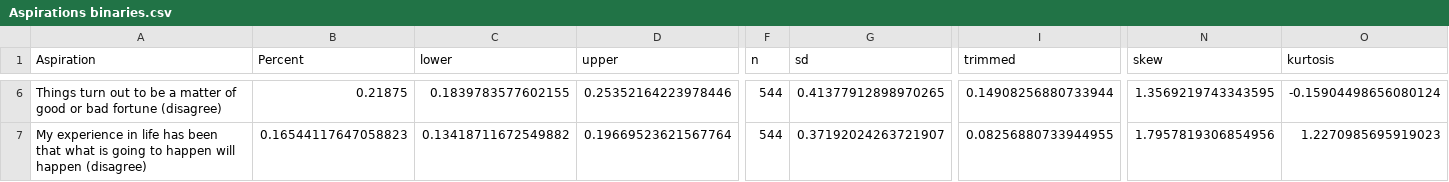
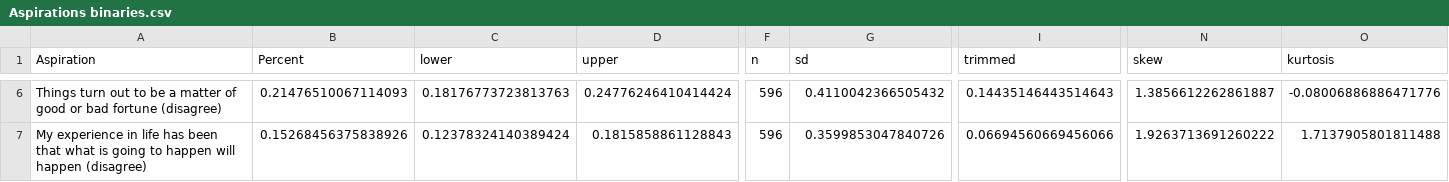
Before and after one commit to ManagementSystemsIntl/methods-corner, a CSV file: South Sudan resilience/output/tables/Aspirations binaries.csv, drawn as a sheet; only a part is shown, gaps mark what is left out; the diff covers the shown part only; the diff names each change by its address in the sheet, - before the commit and + after, or states it on an @@ line.

```diff
--- a/South Sudan resilience/output/tables/Aspirations binaries.csv
+++ b/South Sudan resilience/output/tables/Aspirations binaries.csv
-B6 (Percent): 0.21875
+B6 (Percent): 0.21476510067114093
-C6 (lower): 0.1839783577602155
+C6 (lower): 0.18176773723813763
-D6 (upper): 0.25352164223978446
+D6 (upper): 0.24776246410414424
-F6:F7 (n): 544
+F6:F7 (n): 596
-G6 (sd): 0.41377912898970265
+G6 (sd): 0.4110042366505432
-I6 (trimmed): 0.14908256880733944
+I6 (trimmed): 0.14435146443514643
-N6 (skew): 1.3569219743343595
+N6 (skew): 1.3856612262861887
-O6 (kurtosis): -0.15904498656080124
+O6 (kurtosis): -0.08006886886471776
-B7 (Percent): 0.16544117647058823
+B7 (Percent): 0.15268456375838926
-C7 (lower): 0.13418711672549882
+C7 (lower): 0.12378324140389424
-D7 (upper): 0.19669523621567764
+D7 (upper): 0.1815858861128843
-G7 (sd): 0.37192024263721907
+G7 (sd): 0.3599853047840726
-I7 (trimmed): 0.08256880733944955
+I7 (trimmed): 0.06694560669456066
-N7 (skew): 1.7957819306854956
+N7 (skew): 1.9263713691260222
-O7 (kurtosis): 1.2270985695919023
+O7 (kurtosis): 1.7137905801811488
```
Also changed, not shown: 37 edited cells elsewhere in this file, South Sudan resilience/output/tables/Household hunger scale.csv, South Sudan resilience/output/tables/Income sources.csv, 20 other files.
